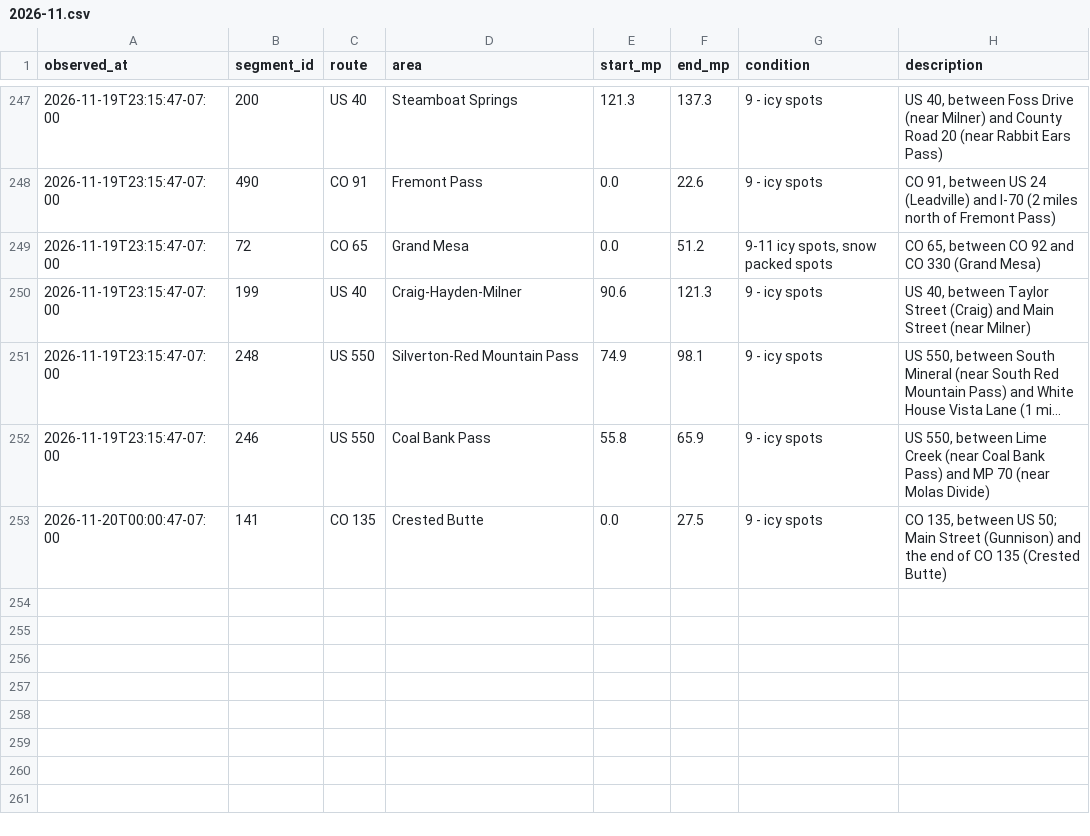
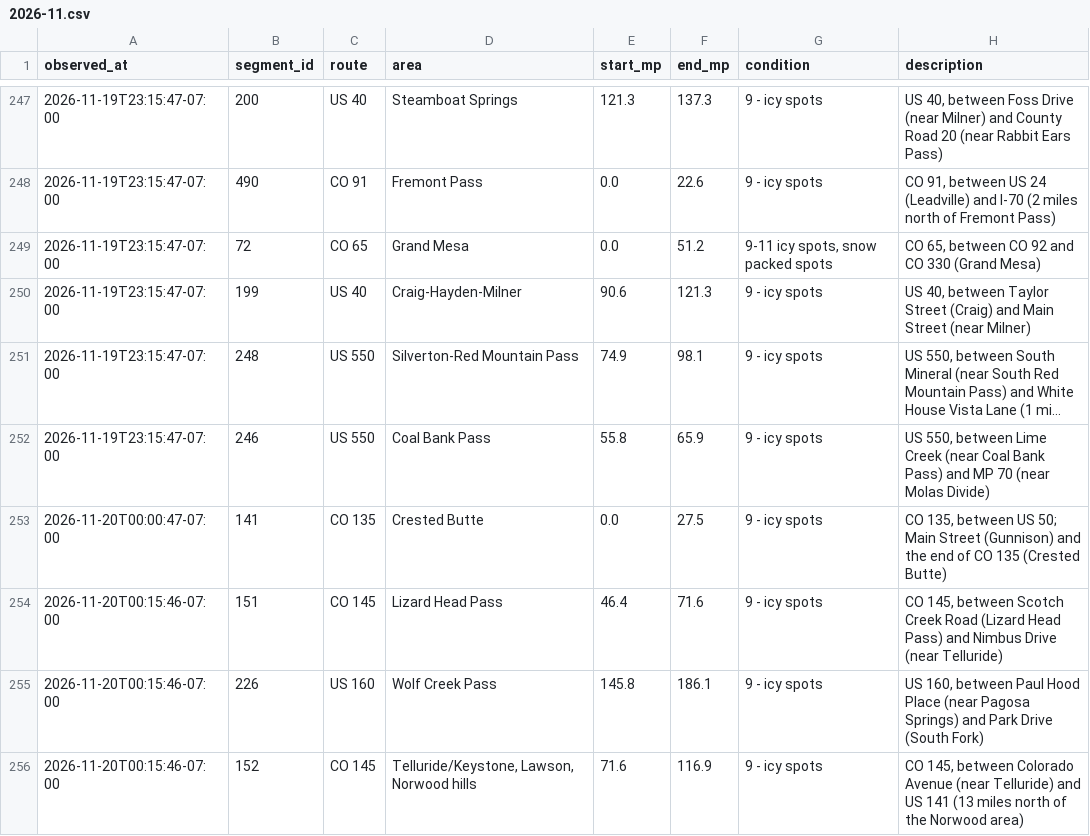
Before and after one commit to i70skibum/ski-logger, a CSV file: data/road_conditions/2026-11.csv, drawn as a sheet; only a part is shown, gaps mark what is left out; long unchanged cells end in …; the diff names each change by its address in the sheet, - before the commit and + after, or states it on an @@ line.

Commit message:
data 2026-11-20T07:16Z

```diff
--- a/data/road_conditions/2026-11.csv
+++ b/data/road_conditions/2026-11.csv
+row 254: 2026-11-20T00:15:46-07:00 | 151 | CO 145 | Lizard Head Pass | 46.4 | 71.6 | 9 - icy spots | CO 145, between Scotch Creek Road (Lizard Head Pass) and Nimbus Drive (near Telluride)
+row 255: 2026-11-20T00:15:46-07:00 | 226 | US 160 | Wolf Creek Pass | 145.8 | 186.1 | 9 - icy spots | US 160, between Paul Hood Place (near Pagosa Springs) and Park Drive (South Fork)
+row 256: 2026-11-20T00:15:46-07:00 | 152 | CO 145 | Telluride/Keystone, Lawson, Norwood hills | 71.6 | 116.9 | 9 - icy spots | CO 145, between Colorado Avenue (near Telluride) and US 141 (13 miles north of the Norwood area)
```
Also changed, not shown: data/events/2026-11.csv, data/snotel/2026-11.csv, 3 other files.
